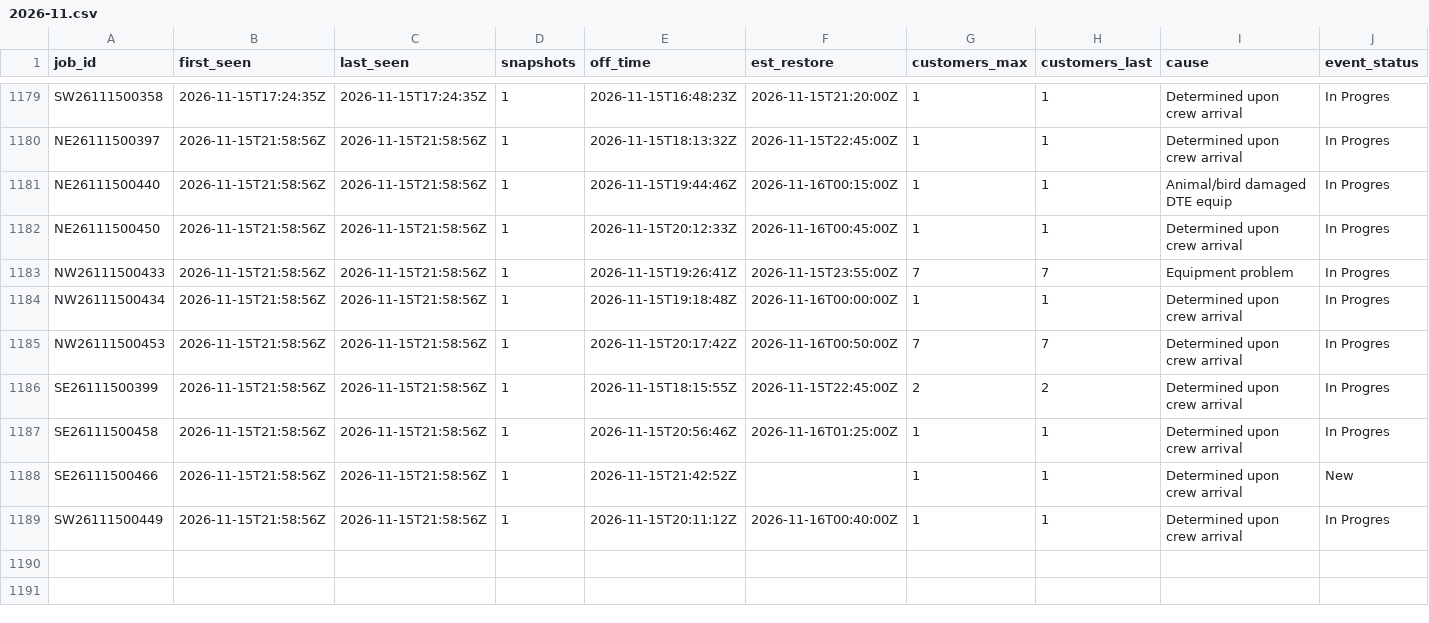
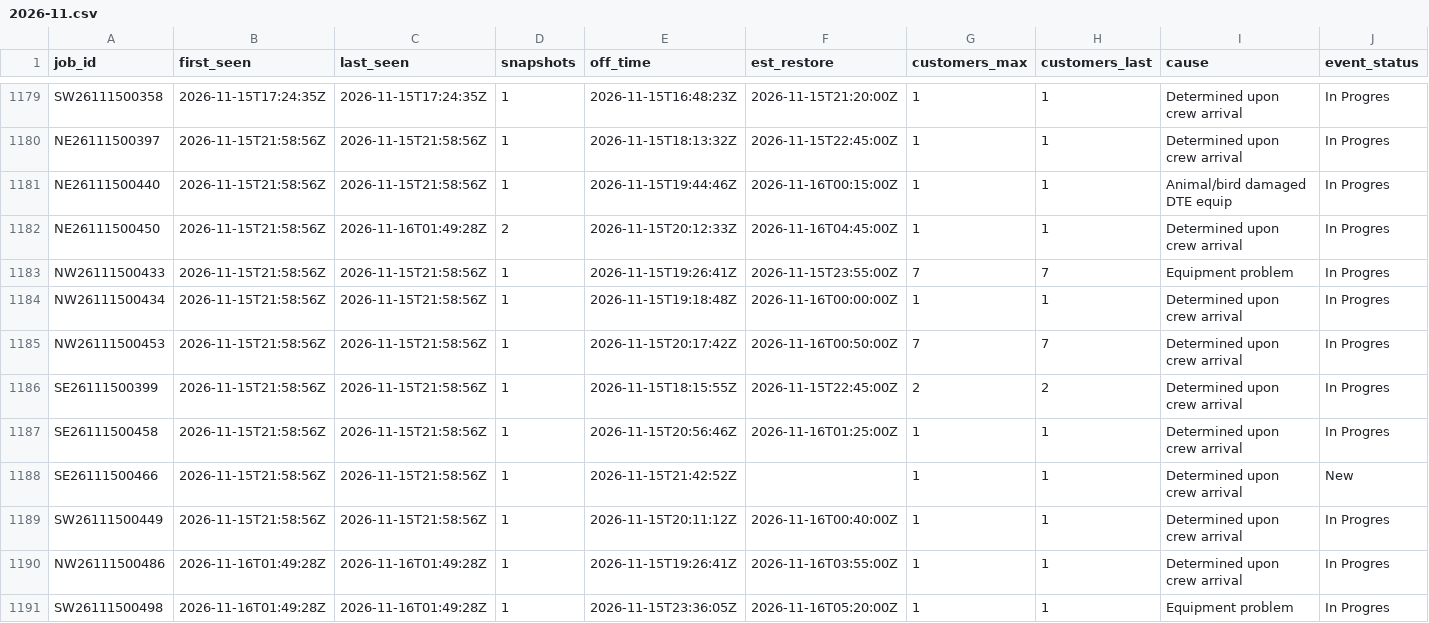
Before and after one commit to wadamcI/dte-outages, a CSV file: dte/history/2026-11.csv, drawn as a sheet; only a part is shown, gaps mark what is left out; rows hold the shown columns only; the diff names each change by its address in the sheet, - before the commit and + after, or states it on an @@ line.

```diff
--- a/dte/history/2026-11.csv
+++ b/dte/history/2026-11.csv
-C1182 (last_seen): 2026-11-15T21:58:56Z
+C1182 (last_seen): 2026-11-16T01:49:28Z
-D1182 (snapshots): 1
+D1182 (snapshots): 2
-F1182 (est_restore): 2026-11-16T00:45:00Z
+F1182 (est_restore): 2026-11-16T04:45:00Z
+row 1190: NW26111500486 | 2026-11-16T01:49:28Z | 2026-11-16T01:49:28Z | 1 | 2026-11-15T19:26:41Z | 2026-11-16T03:55:00Z | 1 | 1 | Determined upon crew arrival | In Progres
+row 1191: SW26111500498 | 2026-11-16T01:49:28Z | 2026-11-16T01:49:28Z | 1 | 2026-11-15T23:36:05Z | 2026-11-16T05:20:00Z | 1 | 1 | Equipment problem | In Progres
```
Also changed, not shown: 1 other file.
